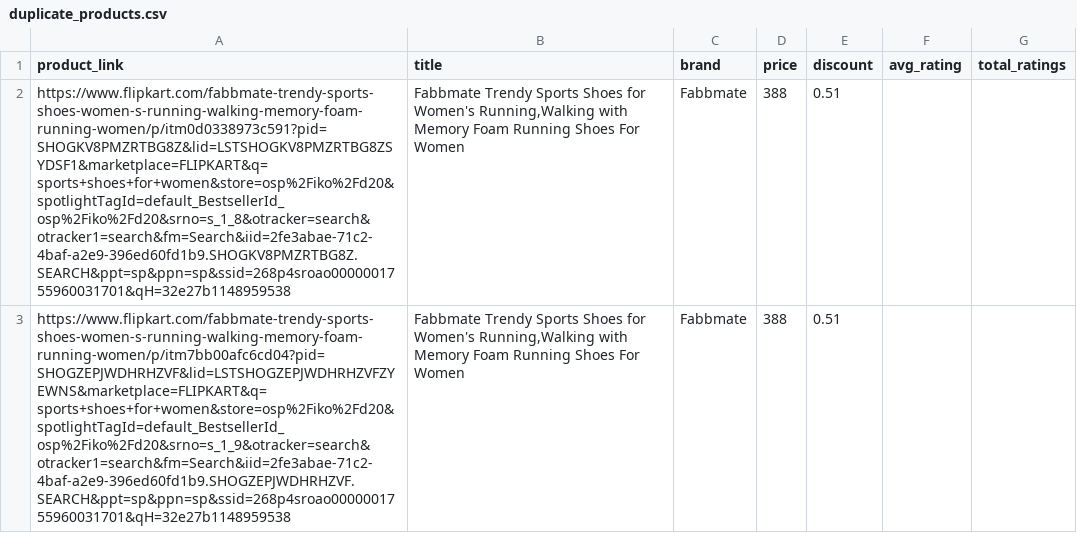
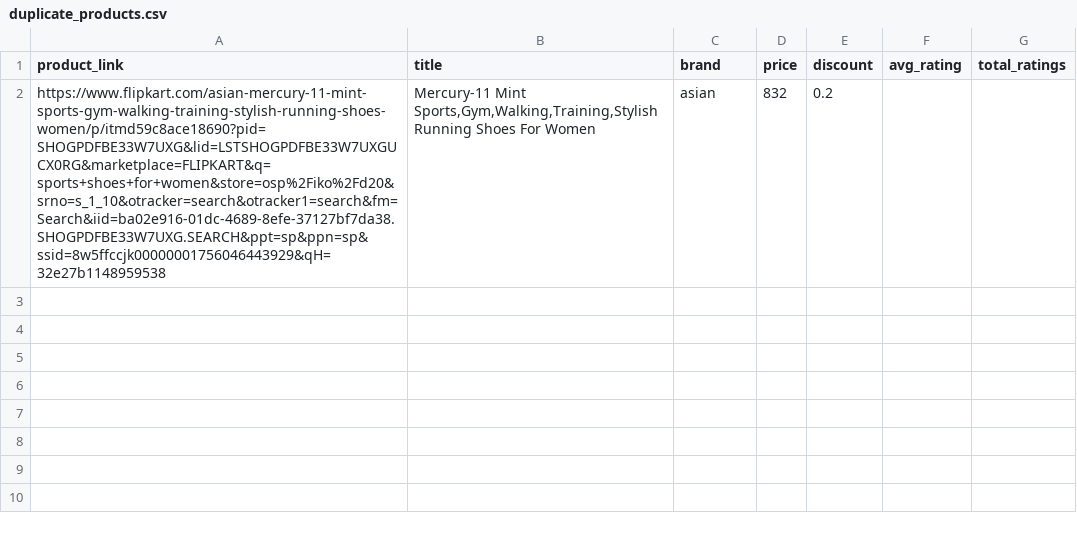
Before and after one commit to anirudhVASUDEV23/testing-scraping, a CSV file: webscraping/duplicate_products.csv, drawn as a sheet; removed rows and columns are numbered as before the commit, all else as after; the diff names each change by its address in the sheet, - before the commit and + after, or states it on an @@ line.

```diff
--- a/webscraping/duplicate_products.csv
+++ b/webscraping/duplicate_products.csv
-row 2: https://www.flipkart.com/fabbmate-trendy-sports-shoes-women-s-running-walking-memory-foam-running-women/p/itm0d0338973c591?pid=SHOGKV8PMZRTBG8Z&lid=LSTSHOGKV8PMZRTBG8ZSYDSF1&marketplace=FLIPKART&q=sports+shoes+for+women&store=osp%2Fiko%2Fd20&spotlightTagId=default_BestsellerId_osp%2Fiko%2Fd20&srno=s_1_8&otracker=search&otracker1=search&fm=Search&iid=2fe3abae-71c2-4baf-a2e9-396ed60fd1b9.SHOGKV8PMZRTBG8Z.SEARCH&ppt=sp&ppn=sp&ssid=268p4sroao0000001755960031701&qH=32e27b1148959538 | Fabbmate Trendy Sports Shoes for Women's Running,Walking with Memory Foam Running Shoes For Women | Fabbmate | 388 | 0.51
-row 3: https://www.flipkart.com/fabbmate-trendy-sports-shoes-women-s-running-walking-memory-foam-running-women/p/itm7bb00afc6cd04?pid=SHOGZEPJWDHRHZVF&lid=LSTSHOGZEPJWDHRHZVFZYEWNS&marketplace=FLIPKART&q=sports+shoes+for+women&store=osp%2Fiko%2Fd20&spotlightTagId=default_BestsellerId_osp%2Fiko%2Fd20&srno=s_1_9&otracker=search&otracker1=search&fm=Search&iid=2fe3abae-71c2-4baf-a2e9-396ed60fd1b9.SHOGZEPJWDHRHZVF.SEARCH&ppt=sp&ppn=sp&ssid=268p4sroao0000001755960031701&qH=32e27b1148959538 | Fabbmate Trendy Sports Shoes for Women's Running,Walking with Memory Foam Running Shoes For Women | Fabbmate | 388 | 0.51
+row 2: https://www.flipkart.com/asian-mercury-11-mint-sports-gym-walking-training-stylish-running-shoes-women/p/itmd59c8ace18690?pid=SHOGPDFBE33W7UXG&lid=LSTSHOGPDFBE33W7UXGUCX0RG&marketplace=FLIPKART&q=sports+shoes+for+women&store=osp%2Fiko%2Fd20&srno=s_1_10&otracker=search&otracker1=search&fm=Search&iid=ba02e916-01dc-4689-8efe-37127bf7da38.SHOGPDFBE33W7UXG.SEARCH&ppt=sp&ppn=sp&ssid=8w5ffccjk00000001756046443929&qH=32e27b1148959538 | Mercury-11 Mint Sports,Gym,Walking,Training,Stylish Running Shoes For Women | asian | 832 | 0.2
```
Also changed, not shown: webscraping/flipkart_product_data.csv, webscraping/flipkart_product_links.csv, 1 other file.
